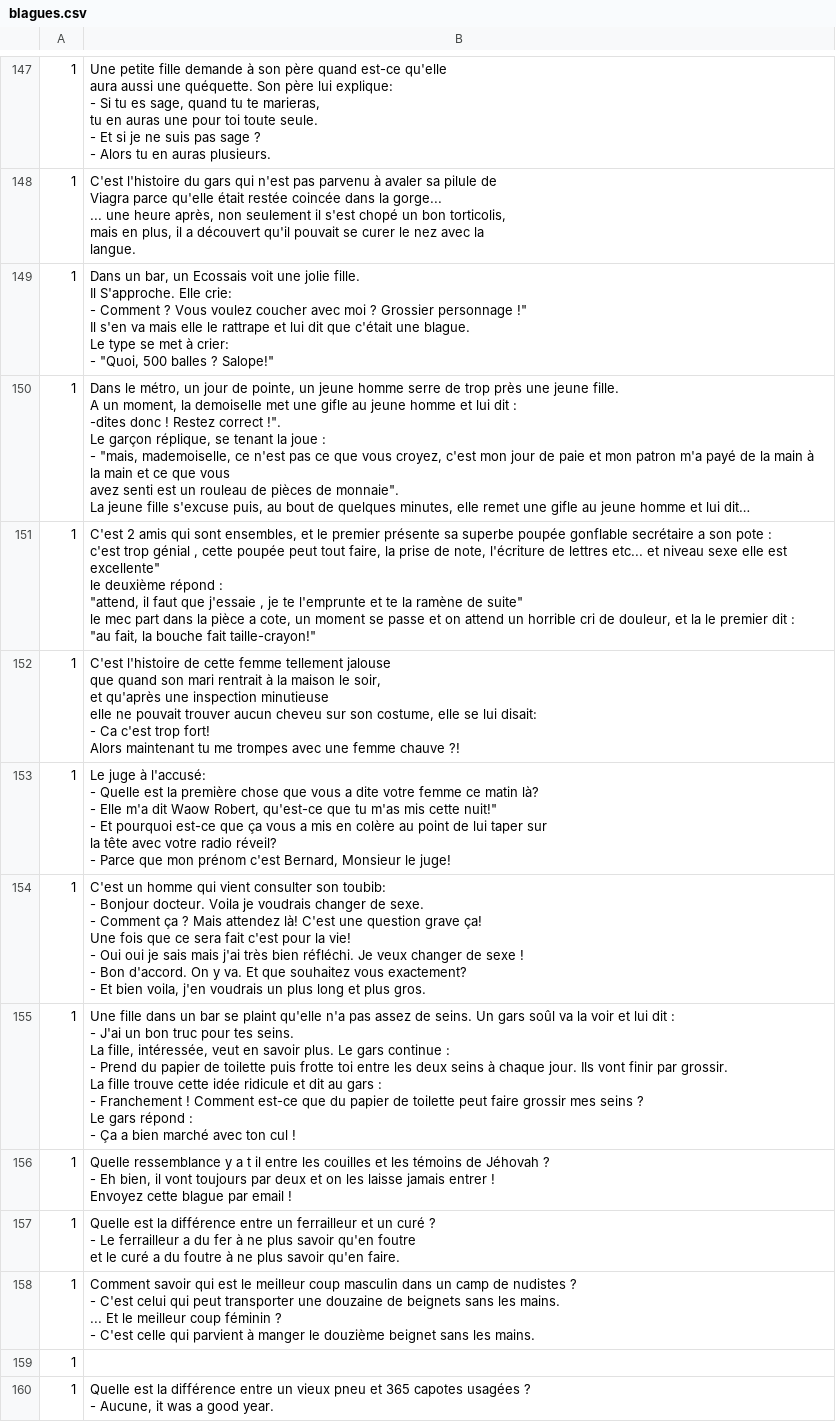
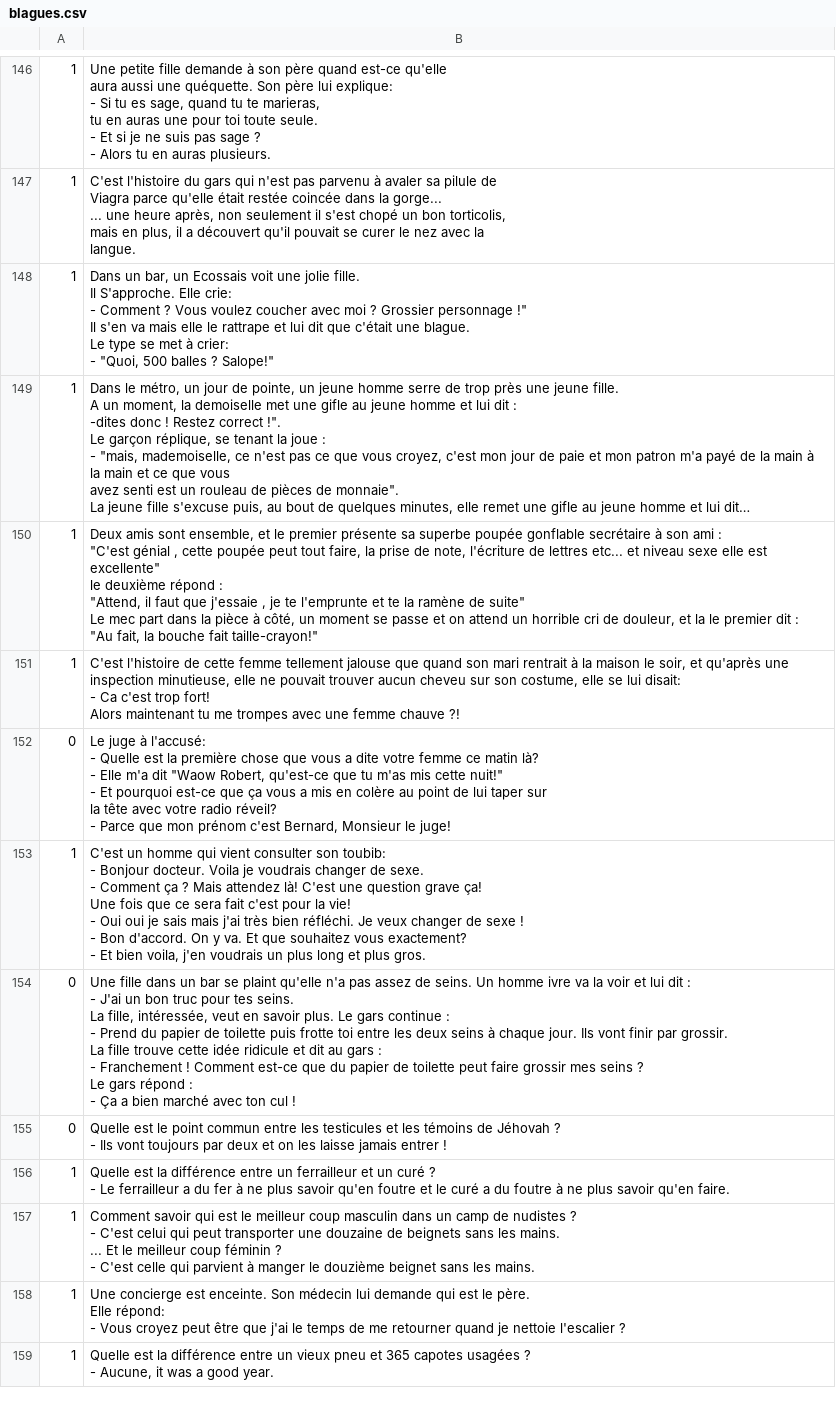
Before and after one commit to paul-delange/faure, a CSV file: s-box/iOS/Importer/Importer/blagues.csv, drawn as a sheet; only a part is shown, gaps mark what is left out; long unchanged cells end in …; removed rows and columns are numbered as before the commit, all else as after; ↵ is a line break in a cell; the diff covers the shown part only; the diff names each change by its address in the sheet, - before the commit and + after, or states it on an @@ line.

```diff
--- a/s-box/iOS/Importer/Importer/blagues.csv
+++ b/s-box/iOS/Importer/Importer/blagues.csv
-B150: C'est 2 amis qui sont ensembles, et le premier présente sa superbe poupée gonflable secrétaire a son pote : ↵ c'est trop génial , cette poupée peut tout faire, la prise de note, l'écriture de lettres etc... et niveau sexe elle est excellente" ↵ le deuxième répond : ↵ "attend, il faut que j'essaie , je te l'emprunte et te la ramène de suite" ↵ le mec part dans la pièce a cote, un moment se passe et on attend un horrible cri de douleur, et la le premier dit : ↵ "au fait, la…
+B150: Deux amis sont ensemble, et le premier présente sa superbe poupée gonflable secrétaire à son ami : ↵ "C'est génial , cette poupée peut tout faire, la prise de note, l'écriture de lettres etc... et niveau sexe elle est excellente" ↵ le deuxième répond : ↵ "Attend, il faut que j'essaie , je te l'emprunte et te la ramène de suite" ↵ Le mec part dans la pièce à côté, un moment se passe et on attend un horrible cri de douleur, et la le premier dit : ↵ "Au fait, la…
-B151: …une inspection minutieuse ↵ elle ne…
+B151: …une inspection minutieuse, elle ne…
-row 153: 1 | Le juge à l'accusé: ↵ - Quelle est la première chose que vous a dite votre femme ce matin là? ↵ - Elle m'a dit Waow Robert, qu'est-ce que tu m'as mis cette nuit!" ↵ - Et pourquoi est-ce que ça vous a mis en colère au point de lui taper sur ↵ la tête avec votre radio réveil? ↵ - Parce que mon prénom c'est Bernard, Monsieur le juge!
+row 152: 0 | Le juge à l'accusé: ↵ - Quelle est la première chose que vous a dite votre femme ce matin là? ↵ - Elle m'a dit "Waow Robert, qu'est-ce que tu m'as mis cette nuit!" ↵ - Et pourquoi est-ce que ça vous a mis en colère au point de lui taper sur ↵ la tête avec votre radio réveil? ↵ - Parce que mon prénom c'est Bernard, Monsieur le juge!
-row 155: 1 | Une fille dans un bar se plaint qu'elle n'a pas assez de seins. Un gars soûl va la voir et lui dit : ↵ - J'ai un bon truc pour tes seins. ↵ La fille, intéressée, veut en savoir plus. Le gars continue : ↵ - Prend du papier de toilette puis frotte toi entre les deux seins à chaque jour. Ils vont finir par grossir. ↵ La fille trouve cette idée ridicule et dit au gars : ↵ - Franchement ! Comment est-ce que du papier de toilette peut faire grossir mes seins ? ↵ Le gars répond : ↵ - Ça a bien marché avec ton cul !
-row 156: 1 | Quelle ressemblance y a t il entre les couilles et les témoins de Jéhovah ? ↵ - Eh bien, il vont toujours par deux et on les laisse jamais entrer ! ↵ Envoyez cette blague par email !
+row 154: 0 | Une fille dans un bar se plaint qu'elle n'a pas assez de seins. Un homme ivre va la voir et lui dit : ↵ - J'ai un bon truc pour tes seins. ↵ La fille, intéressée, veut en savoir plus. Le gars continue : ↵ - Prend du papier de toilette puis frotte toi entre les deux seins à chaque jour. Ils vont finir par grossir. ↵ La fille trouve cette idée ridicule et dit au gars : ↵ - Franchement ! Comment est-ce que du papier de toilette peut faire grossir mes seins ? ↵ Le gars répond : ↵ - Ça a bien marché avec ton cul !
+row 155: 0 | Quelle est le point commun entre les testicules et les témoins de Jéhovah ? ↵ - Ils vont toujours par deux et on les laisse jamais entrer !
-B156: …qu'en faire.
+B156: …qu'en faire.
-B158: (empty)
+B158: Une concierge est enceinte. Son médecin lui demande qui est le père. ↵ Elle répond: ↵ - Vous croyez peut être que j'ai le temps de me retourner quand je nettoie l'escalier ?
```
Also changed, not shown: 12 added rows, 13 removed rows and 36 edited cells elsewhere in this file, s-box/iOS/Importer/Importer/answers.csv, s-box/iOS/Importer/Importer/conseils.csv, 18 other files.
